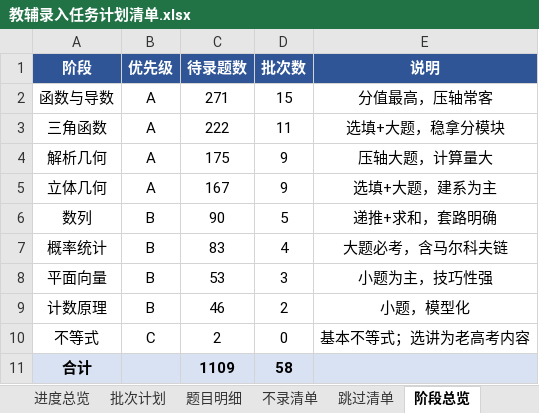
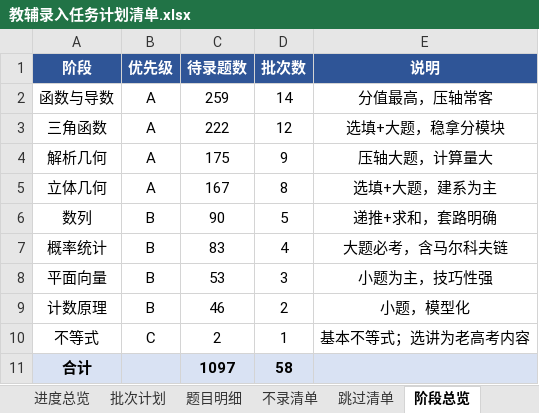
Before and after one commit to adwlachowicz684-star/Test-paper-generation-tool, an Excel workbook: gaokao-paper/教辅录入任务计划清单.xlsx, sheet 阶段总览, drawn as a sheet; values as stored, in another font and other column widths than the file's, no borders; the diff names each change by its address in the sheet, - before the commit and + after, or states it on an @@ line.

```diff
--- a/gaokao-paper/教辅录入任务计划清单.xlsx (sheet 阶段总览)
+++ b/gaokao-paper/教辅录入任务计划清单.xlsx (sheet 阶段总览)
-C2 (待录题数): 271
+C2 (待录题数): 259
-D2 (批次数): 15
+D2 (批次数): 14
-D3 (批次数): 11
+D3 (批次数): 12
-D5 (批次数): 9
+D5 (批次数): 8
-D10 (批次数): 0
+D10 (批次数): 1
-C11 (待录题数): 1109
+C11 (待录题数): 1097
```
Also changed, not shown: sheet 题目明细, sheet 批次计划, sheet 进度总览, gaokao-paper/高三题库与间隔复习系统.xlsx, 15 other files.
